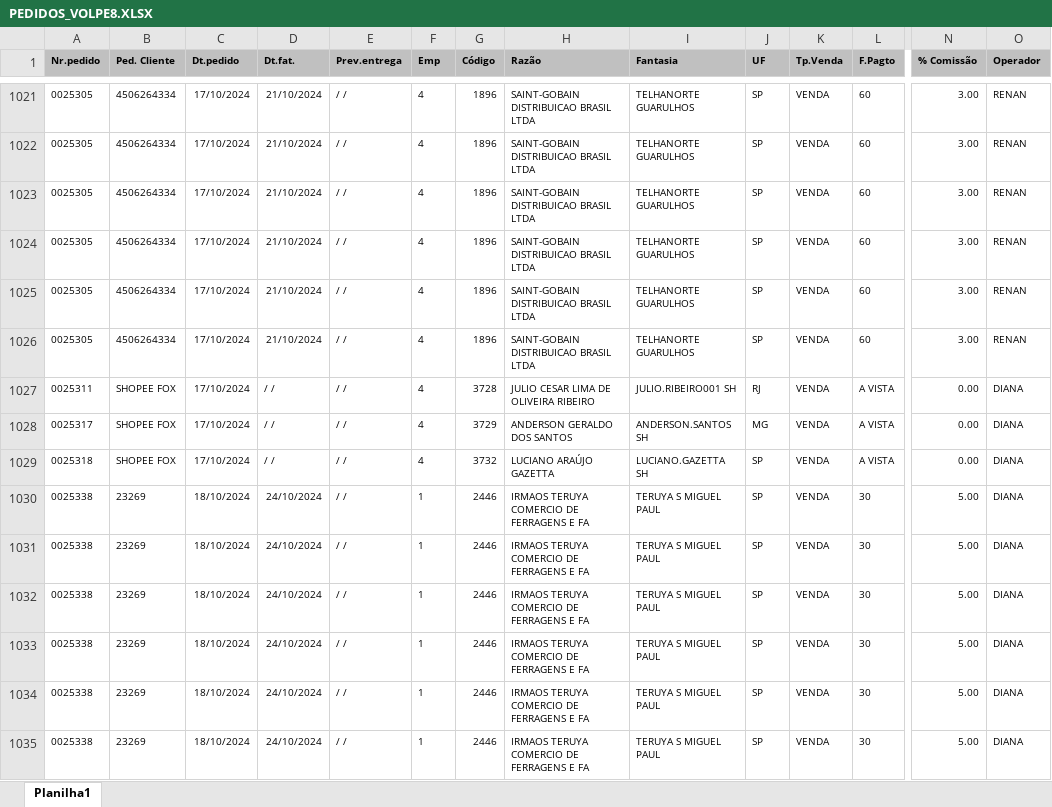
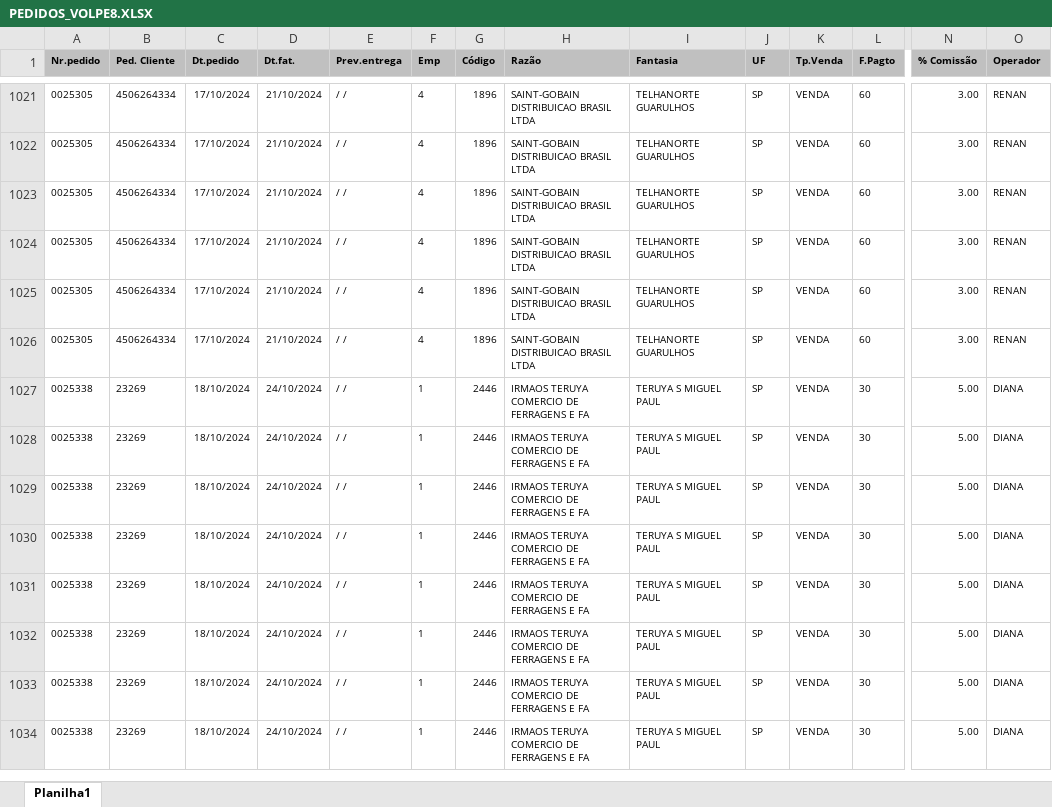
Before and after one commit to zcaus/dash, an Excel workbook: planilha/PEDIDOS_VOLPE8.XLSX, sheet Planilha1, drawn as a sheet; only a part is shown, gaps mark what is left out; the shorter side is filled out with more unchanged rows; values as stored, in another font and other column widths than the file's, no borders; rows hold the shown columns only; the diff names each change by its address in the sheet, - before the commit and + after, or states it on an @@ line.

```diff
--- a/planilha/PEDIDOS_VOLPE8.XLSX (sheet Planilha1)
+++ b/planilha/PEDIDOS_VOLPE8.XLSX (sheet Planilha1)
-row 1027: 0025311 | SHOPEE FOX | 17/10/2024 | / / | / / | 4 | 3728 | JULIO CESAR LIMA DE OLIVEIRA RIBEIRO | JULIO.RIBEIRO001 SH | RJ | VENDA | A VISTA | 0.00 | DIANA
-row 1028: 0025317 | SHOPEE FOX | 17/10/2024 | / / | / / | 4 | 3729 | ANDERSON GERALDO DOS SANTOS | ANDERSON.SANTOS SH | MG | VENDA | A VISTA | 0.00 | DIANA
-row 1029: 0025318 | SHOPEE FOX | 17/10/2024 | / / | / / | 4 | 3732 | LUCIANO ARAÚJO GAZETTA | LUCIANO.GAZETTA SH | SP | VENDA | A VISTA | 0.00 | DIANA
```
Also changed, not shown: planilha/ABASTECIDOS.XLSX, planilha/controledosistema.xlsx, 1 other file.
